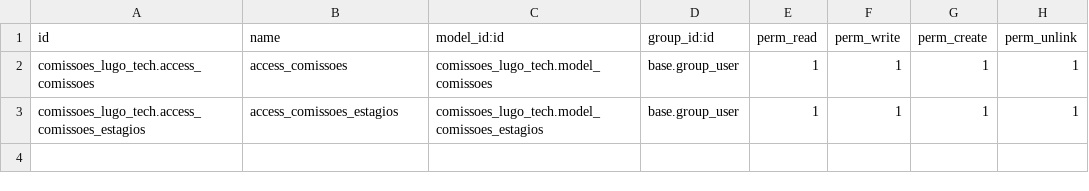
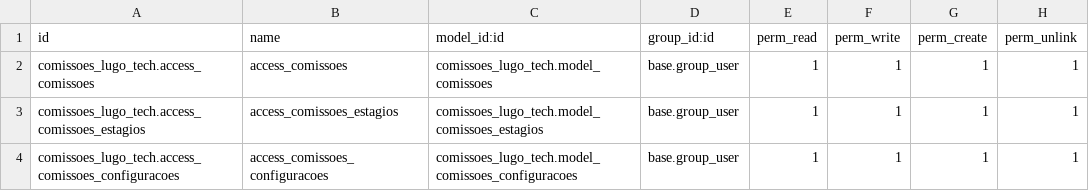
Before and after one commit to joaovictor1212/projetos_odoo, a CSV file: jsx/odoo-17.0/customaddons/comissoes_lugo_tech/security/ir.model.access.csv, drawn as a sheet.

```diff
--- a/jsx/odoo-17.0/customaddons/comissoes_lugo_tech/security/ir.model.access.csv
+++ b/jsx/odoo-17.0/customaddons/comissoes_lugo_tech/security/ir.model.access.csv
@@ -3 +3,2 @@ comissoes_lugo_tech.access_comissoes,access_comissoes,comissoes_lugo_tech.model_
 comissoes_lugo_tech.access_comissoes_estagios,access_comissoes_estagios,comissoes_lugo_tech.model_comissoes_estagios,base.group_user,1,1,1,1
+comissoes_lugo_tech.access_comissoes_configuracoes,access_comissoes_configuracoes,comissoes_lugo_tech.model_comissoes_configuracoes,base.group_user,1,1,1,1
```
Also changed, not shown: 16 other files.
